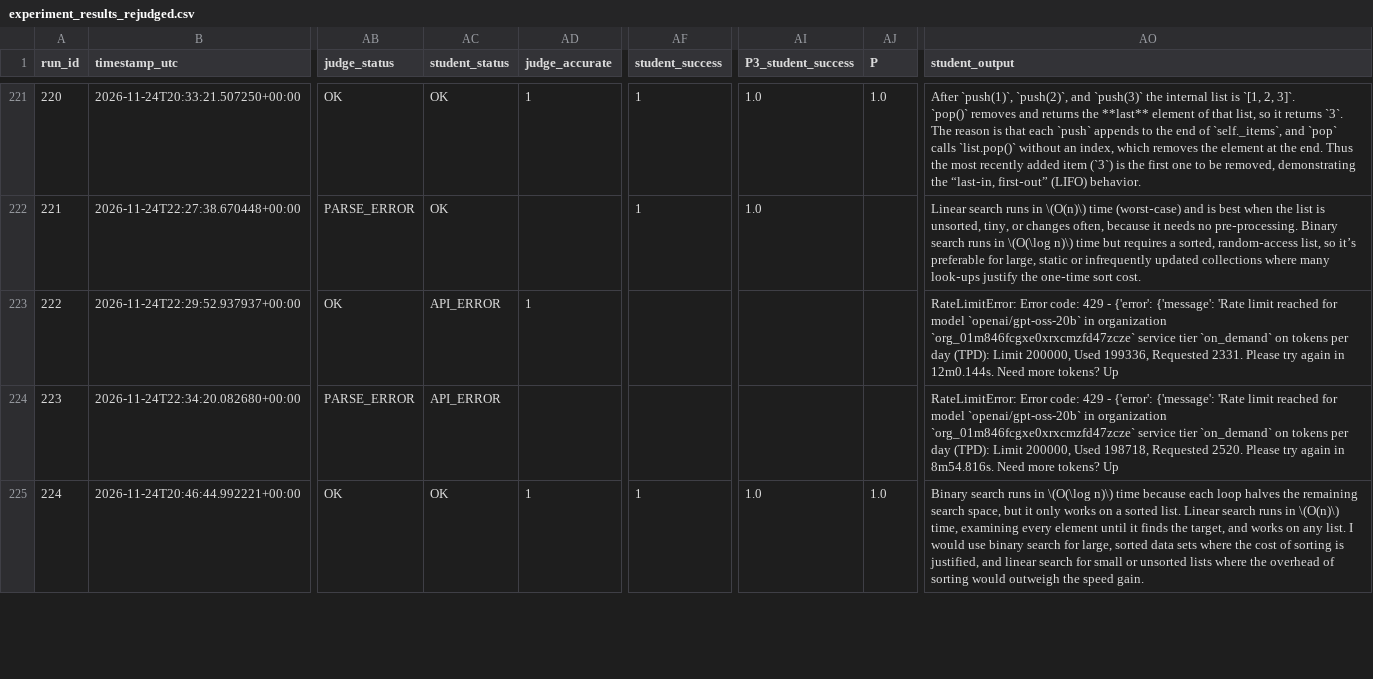
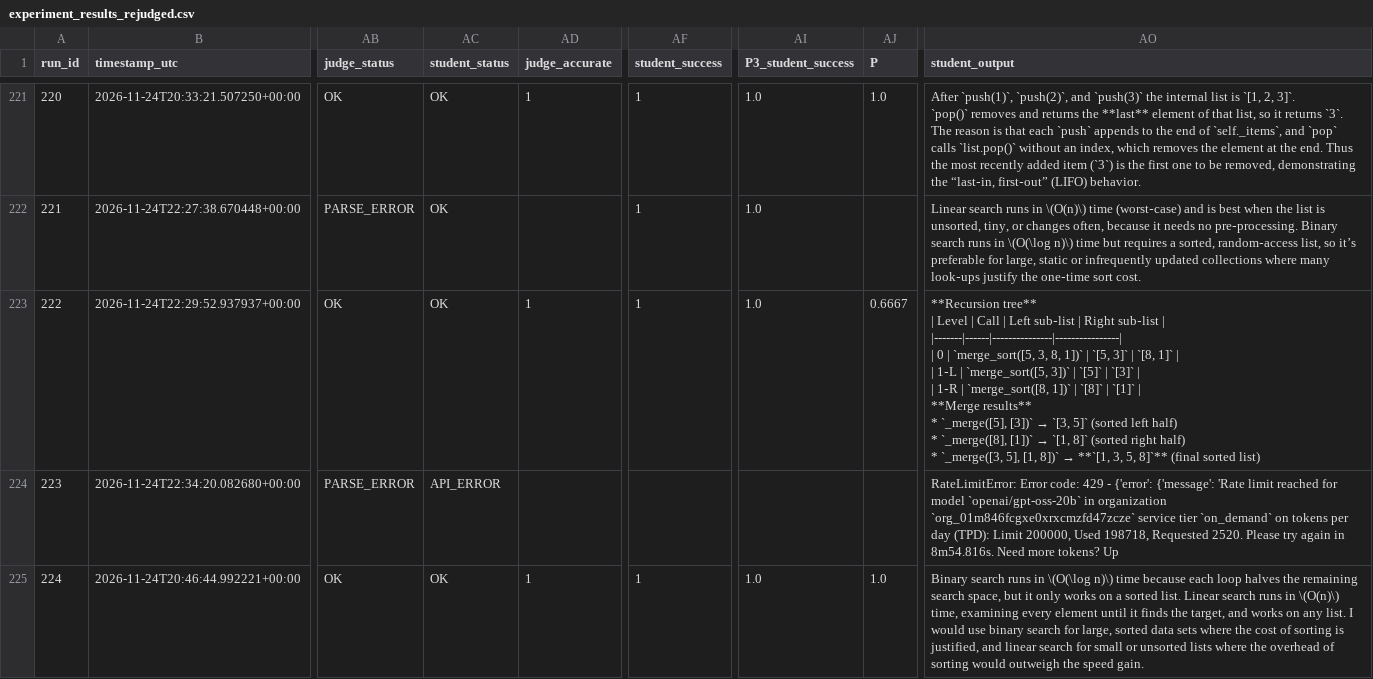
Before and after one commit to laila-sul/RAG-code-Tutor, a CSV file: experiment_results_rejudged.csv, drawn as a sheet; only a part is shown, gaps mark what is left out; ↵ is a line break in a cell; the diff names each change by its address in the sheet, - before the commit and + after, or states it on an @@ line.

Commit message:
Complete 1 Gemini row (student and judge steps)

```diff
--- a/experiment_results_rejudged.csv
+++ b/experiment_results_rejudged.csv
-AC223 (student_status): API_ERROR
+AC223 (student_status): OK
-AF223 (student_success): (empty)
+AF223 (student_success): 1
-AI223 (P3_student_success): (empty)
+AI223 (P3_student_success): 1.0
-AJ223 (P): (empty)
+AJ223 (P): 0.6667
@@ AO223 (student_output): RateLimitError: Error code: 429 - {'error': {'message': 'Rate limit reached for model `openai/gpt-oss-20b` in organization `org_01m846fcgxe0xrxcmzfd47zcze` service tier `on_demand` on tokens per day (TPD): Limit 200000, Used 199336, Requested 2331. Please try again in 12m0.144s. Need more tokens? Up → **Recursion tree** ↵ | Level | Call | Left sub‑list | Right sub‑list | ↵ |-------|------|---------------|----------------| ↵ | 0 | `merge_sort([5, 3, 8, 1])` | `[5, 3]` | `[8, 1]` | ↵ | 1‑L | `merge_sort([5, 3])` | `[5]` | `[3]` | ↵ | 1‑R | `merge_sort([8, 1])` | `[8]` | `[1]` | ↵ **Merge results** ↵ * `_merge([5], [3])` → `[3, 5]` (sorted left half) ↵ * `_merge([8], [1])` → `[1, 8]` (sorted right half) ↵ * `_merge([3, 5], [1, 8])` → **`[1, 3, 5, 8]`** (final sorted list) @@
```
